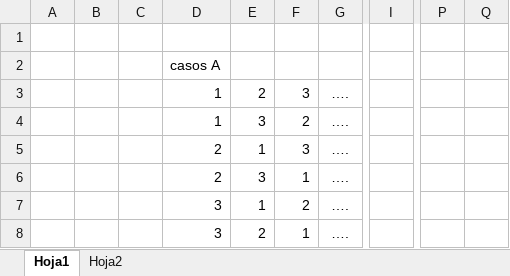
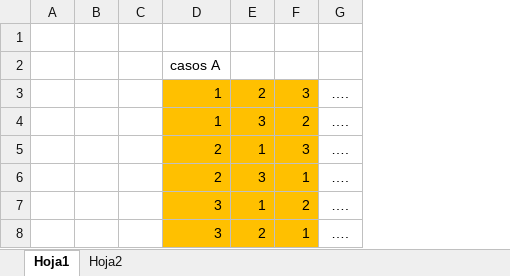
Before and after one commit to financieras/campus, an Excel workbook: pilas/pasar3aB.xlsx, sheet Hoja1, drawn as a sheet; only a part is shown, gaps mark what is left out; values as stored, in another font and other column widths than the file's, no borders; the diff names each change by its address in the sheet, - before the commit and + after, or states it on an @@ line.

Commit message:
comprobado para tres números

```diff
--- a/pilas/pasar3aB.xlsx (sheet Hoja1)
+++ b/pilas/pasar3aB.xlsx (sheet Hoja1)
-column I, empty
-column P, empty
-column Q, empty
-D3:F8 fill: none
+D3:F8 fill: #FFC000
```
